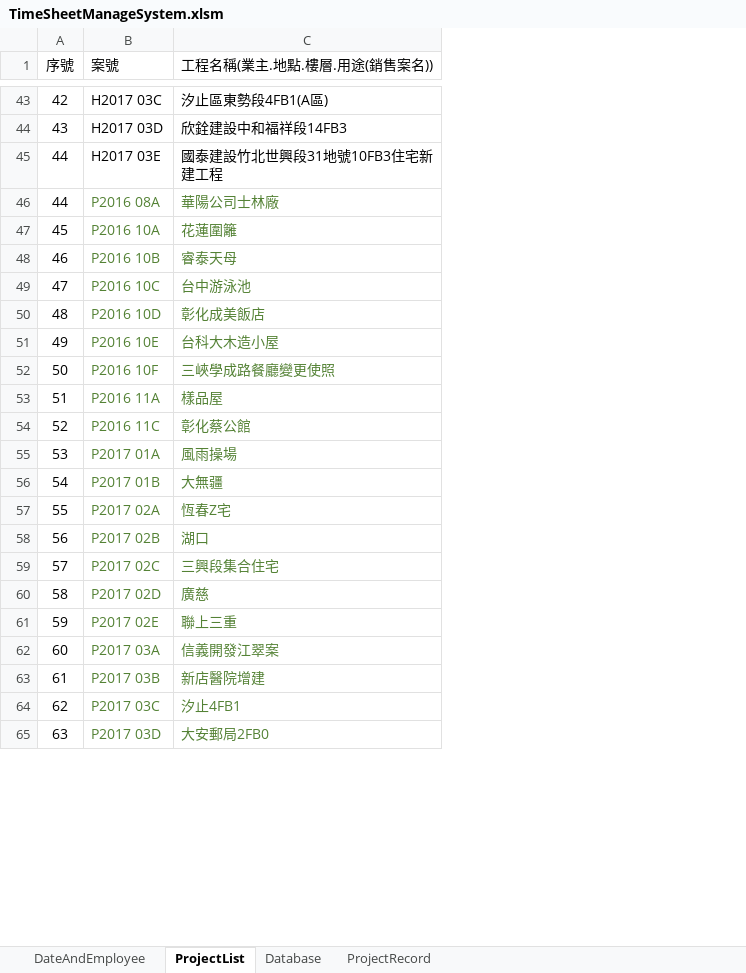
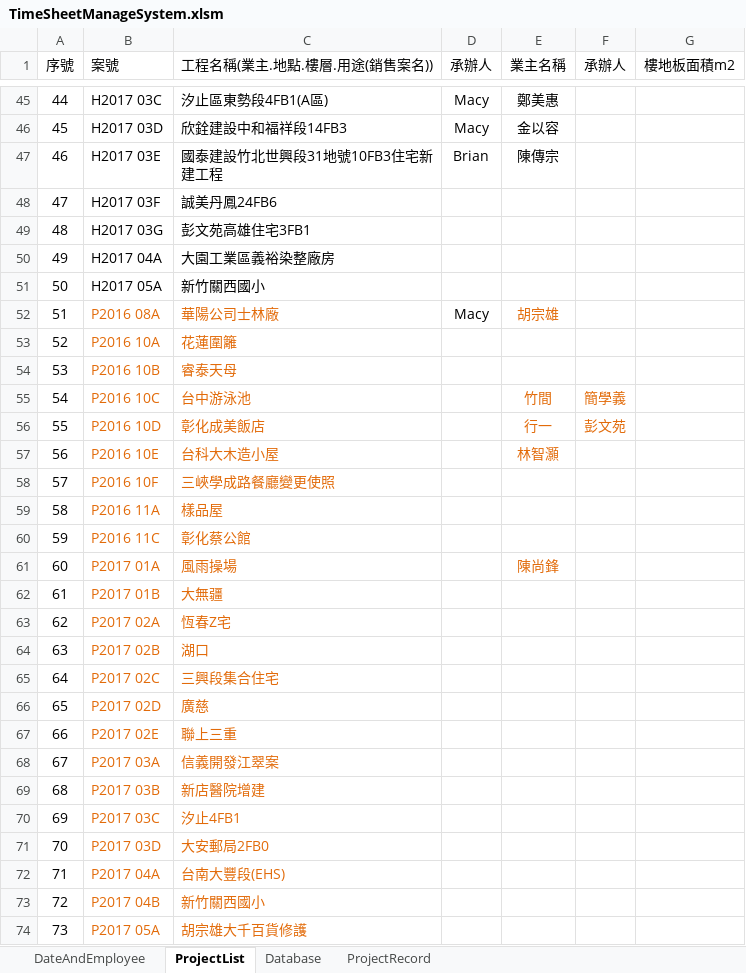
Before and after one commit to skyran1278/VbaProject, an Excel workbook: 20170330 TimeSheet 工時計算/TimeSheetManageSystem.xlsm, sheet ProjectList, drawn as a sheet; only a part is shown, gaps mark what is left out; values as stored, in another font and other column widths than the file's, no borders; addresses are those after the commit; the diff covers the shown part only; the diff names each change by its address in the sheet, - before the commit and + after, or states it on an @@ line.

```diff
--- a/20170330 TimeSheet 工時計算/TimeSheetManageSystem.xlsm (sheet ProjectList)
+++ b/20170330 TimeSheet 工時計算/TimeSheetManageSystem.xlsm (sheet ProjectList)
+column D (承辦人), rows 45-47: Macy | Macy | Brian; row 52: Macy
+column E (業主名稱), rows 45-47: 鄭美惠 | 金以容 | 陳傳宗; rows 52-61: 胡宗雄 |  |  | 竹間 | 行一 | 林智灝 |  |  |  | 陳尚鋒
+column F (承辦人), rows 55-56: 簡學義 | 彭文苑
+column G (樓地板面積m2), empty
@@ column A (序號) renumbered between rows 10 and 100 @@
+row 48: 47 | H2017 03F | 誠美丹鳳24FB6
+row 49: 48 | H2017 03G | 彭文苑高雄住宅3FB1
+row 50: 49 | H2017 04A | 大園工業區義裕染整廠房
+row 51: 50 | H2017 05A | 新竹關西國小
-B52:C71 text colour: #548235
+B52:C71 text colour: #E26B0A
+row 72: 71 | P2017 04A | 台南大豐段(EHS)
+row 73: 72 | P2017 04B | 新竹關西國小
+row 74: 73 | P2017 05A | 胡宗雄大千百貨修護
```
Also changed, not shown: 7 added rows elsewhere in this sheet, sheet Database, sheet ProjectRecord, sheet DateAndEmployee, formulas that keep their value, charts or pictures, 1 other file.
